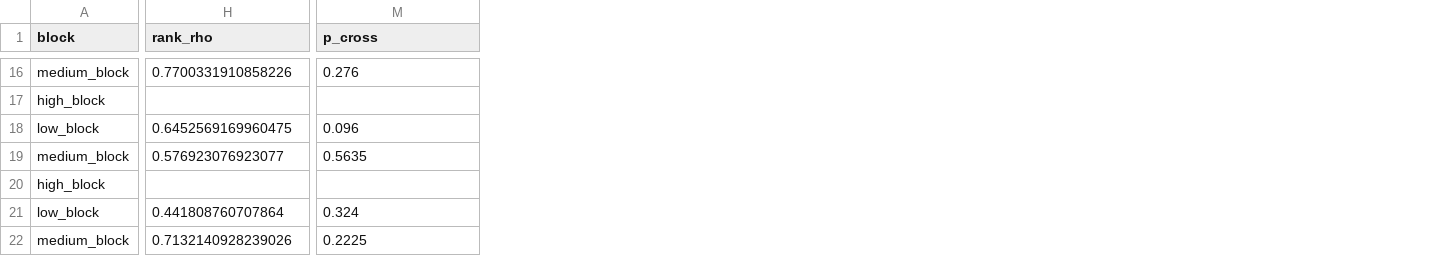
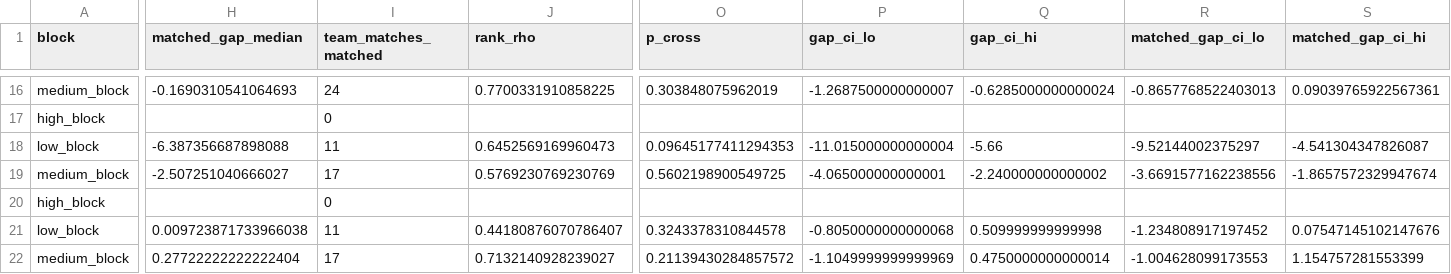
Before and after one commit to nowayfootball/backline, a CSV file: backline/trust_table.csv, drawn as a sheet; only a part is shown, gaps mark what is left out; addresses are those after the commit; the diff covers the shown part only; the diff names each change by its address in the sheet, - before the commit and + after, or states it on an @@ line.

Commit message:
Same-ball-position comparison, intervals and power at the real n; answer-first README with a results figure and a use-for column; quickstart; league output folder; CI on 3.10-3.12

```diff
--- a/backline/trust_table.csv
+++ b/backline/trust_table.csv
+column H (matched_gap_median), rows 16-22: -0.1690310541064693 |  | -6.387356687898088 | -2.507251040666027 |  | 0.009723871733966038 | 0.27722222222222404
+column I (team_matches_matched), rows 16-22: 24 | 0 | 11 | 17 | 0 | 11 | 17
+column P (gap_ci_lo), rows 16-22: -1.2687500000000007 |  | -11.015000000000004 | -4.065000000000001 |  | -0.8050000000000068 | -1.1049999999999969
+column Q (gap_ci_hi), rows 16-22: -0.6285000000000024 |  | -5.66 | -2.240000000000002 |  | 0.509999999999998 | 0.4750000000000014
+column R (matched_gap_ci_lo), rows 16-22: -0.8657768522403013 |  | -9.52144002375297 | -3.6691577162238556 |  | -1.234808917197452 | -1.004628099173553
+column S (matched_gap_ci_hi), rows 16-22: 0.09039765922567361 |  | -4.541304347826087 | -1.8657572329947674 |  | 0.07547145102147676 | 1.154757281553399
-J16 (rank_rho): 0.7700331910858226
+J16 (rank_rho): 0.7700331910858225
-O16 (p_cross): 0.276
+O16 (p_cross): 0.303848075962019
-J18 (rank_rho): 0.6452569169960475
+J18 (rank_rho): 0.6452569169960473
-O18 (p_cross): 0.096
+O18 (p_cross): 0.09645177411294353
-J19 (rank_rho): 0.576923076923077
+J19 (rank_rho): 0.5769230769230769
-O19 (p_cross): 0.5635
+O19 (p_cross): 0.5602198900549725
-J21 (rank_rho): 0.441808760707864
+J21 (rank_rho): 0.44180876070786407
-O21 (p_cross): 0.324
+O21 (p_cross): 0.3243378310844578
-J22 (rank_rho): 0.7132140928239026
+J22 (rank_rho): 0.7132140928239027
-O22 (p_cross): 0.2225
+O22 (p_cross): 0.21139430284857572
```
Also changed, not shown: 3 added columns and 22 edited cells elsewhere in this file, 19 other files.
